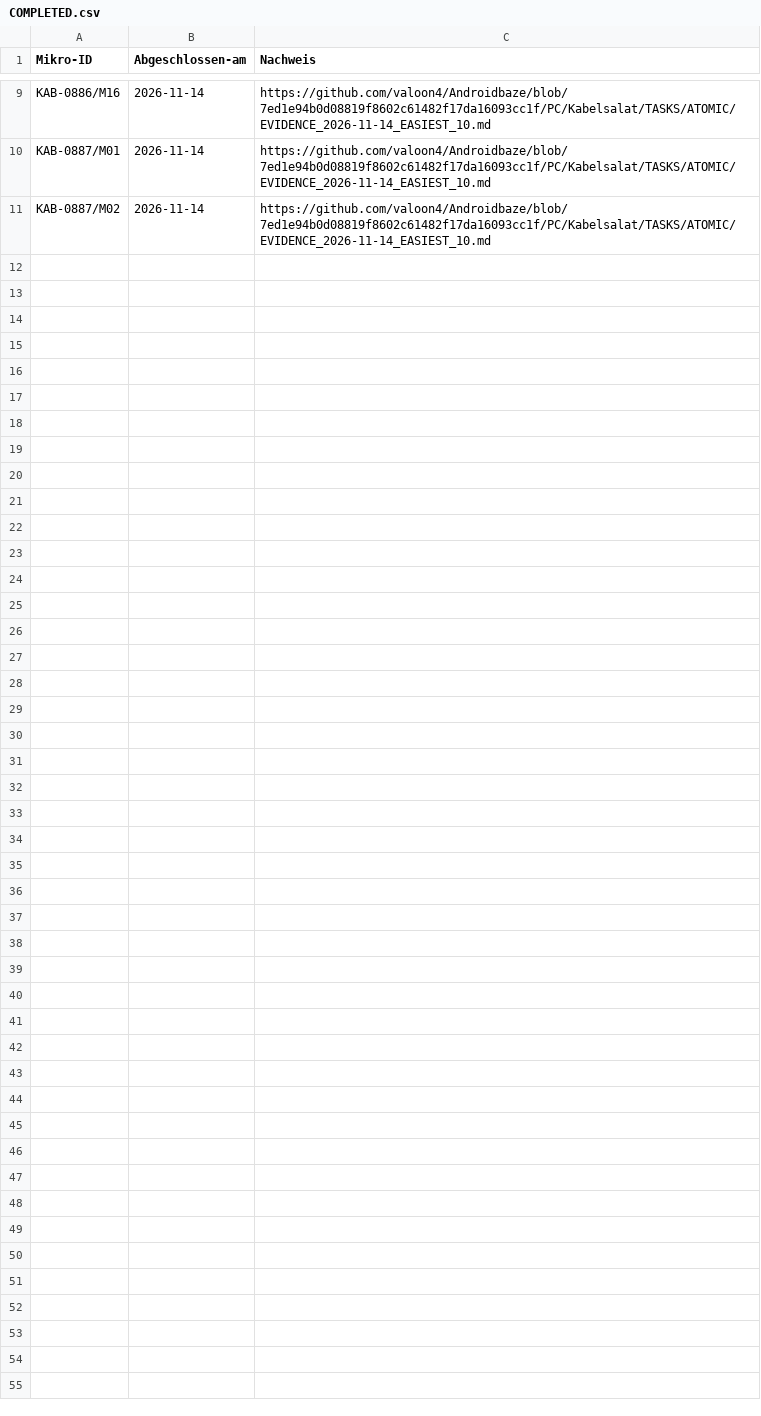
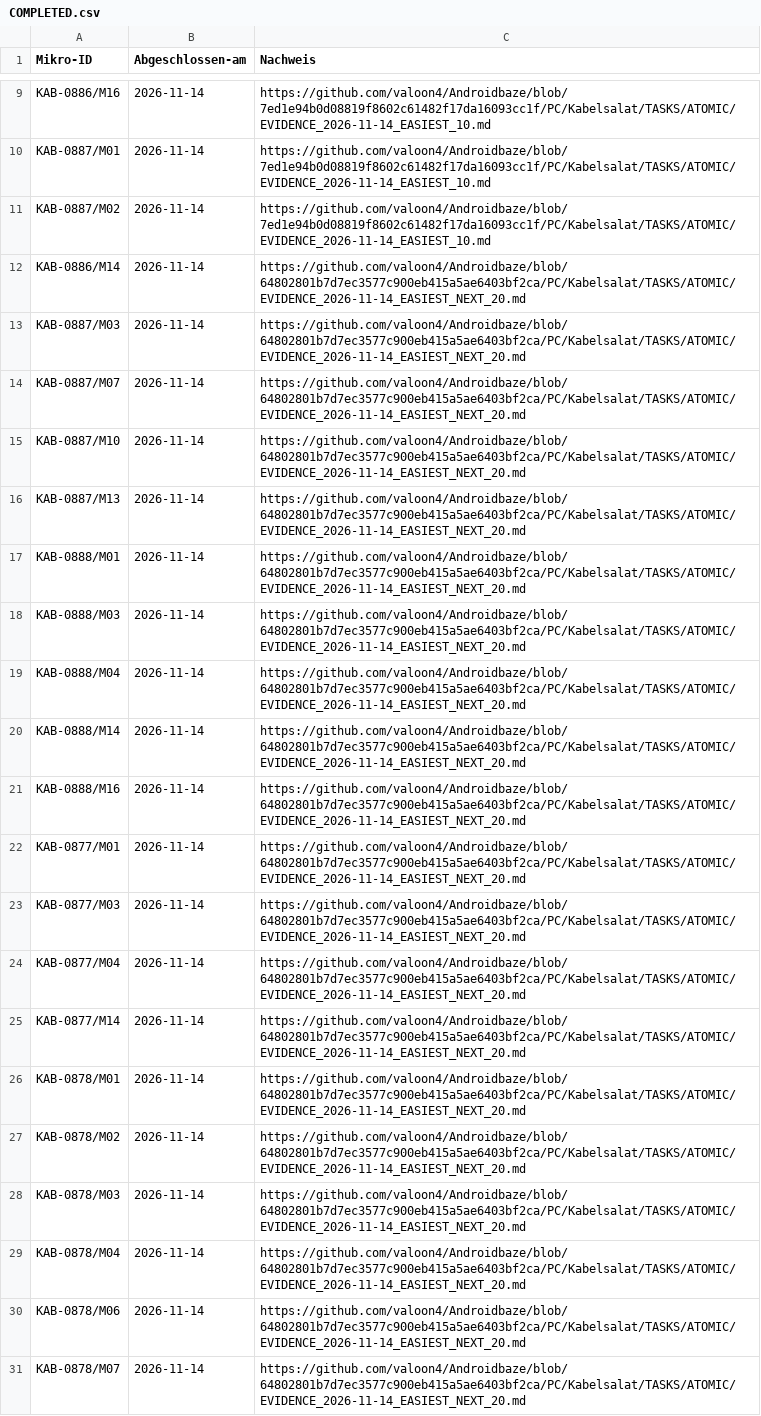
Before and after one commit to valoon4/Androidbaze, a CSV file: PC/Kabelsalat/TASKS/ATOMIC/COMPLETED.csv, drawn as a sheet; only a part is shown, gaps mark what is left out; the diff names each change by its address in the sheet, - before the commit and + after, or states it on an @@ line.

Commit message:
chore(kabelsalat): 20 weitere belegte Mikro-Schritte als erledigt markieren

```diff
--- a/PC/Kabelsalat/TASKS/ATOMIC/COMPLETED.csv
+++ b/PC/Kabelsalat/TASKS/ATOMIC/COMPLETED.csv
+row 12: KAB-0886/M14 | 2026-11-14 | https://github.com/valoon4/Androidbaze/blob/64802801b7d7ec3577c900eb415a5ae6403bf2ca/PC/Kabelsalat/TASKS/ATOMIC/EVIDENCE_2026-11-14_EASIEST_NEXT_20.md
+row 13: KAB-0887/M03 | 2026-11-14 | https://github.com/valoon4/Androidbaze/blob/64802801b7d7ec3577c900eb415a5ae6403bf2ca/PC/Kabelsalat/TASKS/ATOMIC/EVIDENCE_2026-11-14_EASIEST_NEXT_20.md
+row 14: KAB-0887/M07 | 2026-11-14 | https://github.com/valoon4/Androidbaze/blob/64802801b7d7ec3577c900eb415a5ae6403bf2ca/PC/Kabelsalat/TASKS/ATOMIC/EVIDENCE_2026-11-14_EASIEST_NEXT_20.md
+row 15: KAB-0887/M10 | 2026-11-14 | https://github.com/valoon4/Androidbaze/blob/64802801b7d7ec3577c900eb415a5ae6403bf2ca/PC/Kabelsalat/TASKS/ATOMIC/EVIDENCE_2026-11-14_EASIEST_NEXT_20.md
+row 16: KAB-0887/M13 | 2026-11-14 | https://github.com/valoon4/Androidbaze/blob/64802801b7d7ec3577c900eb415a5ae6403bf2ca/PC/Kabelsalat/TASKS/ATOMIC/EVIDENCE_2026-11-14_EASIEST_NEXT_20.md
+row 17: KAB-0888/M01 | 2026-11-14 | https://github.com/valoon4/Androidbaze/blob/64802801b7d7ec3577c900eb415a5ae6403bf2ca/PC/Kabelsalat/TASKS/ATOMIC/EVIDENCE_2026-11-14_EASIEST_NEXT_20.md
+row 18: KAB-0888/M03 | 2026-11-14 | https://github.com/valoon4/Androidbaze/blob/64802801b7d7ec3577c900eb415a5ae6403bf2ca/PC/Kabelsalat/TASKS/ATOMIC/EVIDENCE_2026-11-14_EASIEST_NEXT_20.md
+row 19: KAB-0888/M04 | 2026-11-14 | https://github.com/valoon4/Androidbaze/blob/64802801b7d7ec3577c900eb415a5ae6403bf2ca/PC/Kabelsalat/TASKS/ATOMIC/EVIDENCE_2026-11-14_EASIEST_NEXT_20.md
+row 20: KAB-0888/M14 | 2026-11-14 | https://github.com/valoon4/Androidbaze/blob/64802801b7d7ec3577c900eb415a5ae6403bf2ca/PC/Kabelsalat/TASKS/ATOMIC/EVIDENCE_2026-11-14_EASIEST_NEXT_20.md
+row 21: KAB-0888/M16 | 2026-11-14 | https://github.com/valoon4/Androidbaze/blob/64802801b7d7ec3577c900eb415a5ae6403bf2ca/PC/Kabelsalat/TASKS/ATOMIC/EVIDENCE_2026-11-14_EASIEST_NEXT_20.md
+row 22: KAB-0877/M01 | 2026-11-14 | https://github.com/valoon4/Androidbaze/blob/64802801b7d7ec3577c900eb415a5ae6403bf2ca/PC/Kabelsalat/TASKS/ATOMIC/EVIDENCE_2026-11-14_EASIEST_NEXT_20.md
+row 23: KAB-0877/M03 | 2026-11-14 | https://github.com/valoon4/Androidbaze/blob/64802801b7d7ec3577c900eb415a5ae6403bf2ca/PC/Kabelsalat/TASKS/ATOMIC/EVIDENCE_2026-11-14_EASIEST_NEXT_20.md
+row 24: KAB-0877/M04 | 2026-11-14 | https://github.com/valoon4/Androidbaze/blob/64802801b7d7ec3577c900eb415a5ae6403bf2ca/PC/Kabelsalat/TASKS/ATOMIC/EVIDENCE_2026-11-14_EASIEST_NEXT_20.md
+row 25: KAB-0877/M14 | 2026-11-14 | https://github.com/valoon4/Androidbaze/blob/64802801b7d7ec3577c900eb415a5ae6403bf2ca/PC/Kabelsalat/TASKS/ATOMIC/EVIDENCE_2026-11-14_EASIEST_NEXT_20.md
+row 26: KAB-0878/M01 | 2026-11-14 | https://github.com/valoon4/Androidbaze/blob/64802801b7d7ec3577c900eb415a5ae6403bf2ca/PC/Kabelsalat/TASKS/ATOMIC/EVIDENCE_2026-11-14_EASIEST_NEXT_20.md
+row 27: KAB-0878/M02 | 2026-11-14 | https://github.com/valoon4/Androidbaze/blob/64802801b7d7ec3577c900eb415a5ae6403bf2ca/PC/Kabelsalat/TASKS/ATOMIC/EVIDENCE_2026-11-14_EASIEST_NEXT_20.md
+row 28: KAB-0878/M03 | 2026-11-14 | https://github.com/valoon4/Androidbaze/blob/64802801b7d7ec3577c900eb415a5ae6403bf2ca/PC/Kabelsalat/TASKS/ATOMIC/EVIDENCE_2026-11-14_EASIEST_NEXT_20.md
+row 29: KAB-0878/M04 | 2026-11-14 | https://github.com/valoon4/Androidbaze/blob/64802801b7d7ec3577c900eb415a5ae6403bf2ca/PC/Kabelsalat/TASKS/ATOMIC/EVIDENCE_2026-11-14_EASIEST_NEXT_20.md
+row 30: KAB-0878/M06 | 2026-11-14 | https://github.com/valoon4/Androidbaze/blob/64802801b7d7ec3577c900eb415a5ae6403bf2ca/PC/Kabelsalat/TASKS/ATOMIC/EVIDENCE_2026-11-14_EASIEST_NEXT_20.md
+row 31: KAB-0878/M07 | 2026-11-14 | https://github.com/valoon4/Androidbaze/blob/64802801b7d7ec3577c900eb415a5ae6403bf2ca/PC/Kabelsalat/TASKS/ATOMIC/EVIDENCE_2026-11-14_EASIEST_NEXT_20.md
```
